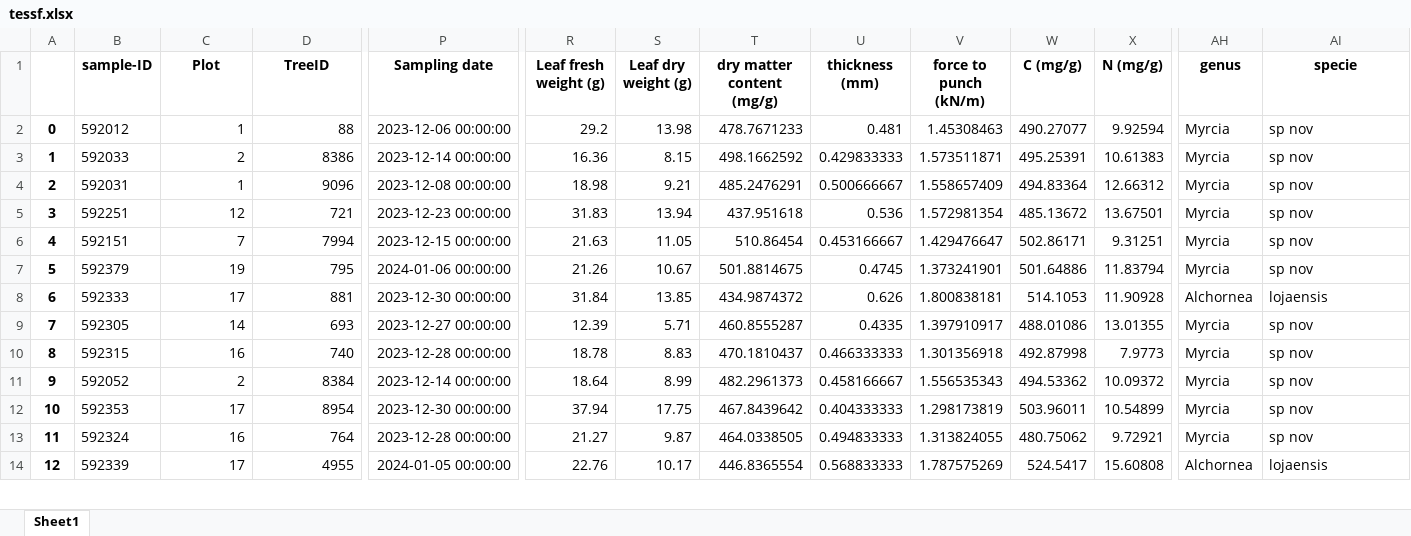
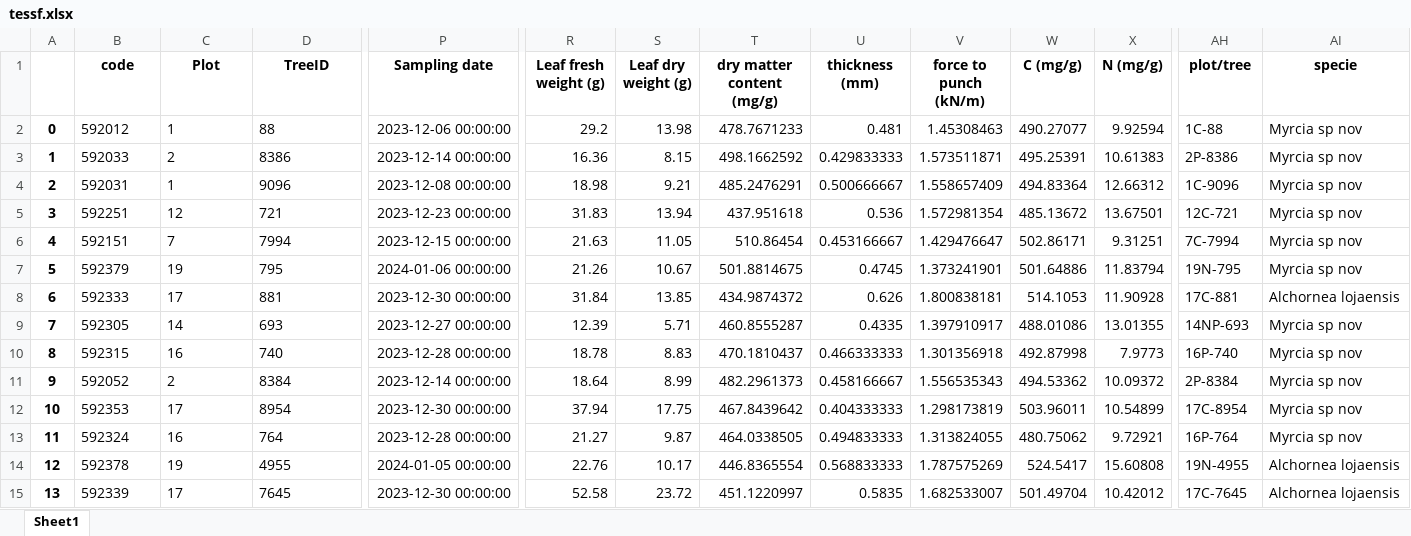
Before and after one commit to ajchavez94/NUMEX_preliminar, an Excel workbook: Results_isofys/tessf.xlsx, sheet Sheet1, drawn as a sheet; only a part is shown, gaps mark what is left out; values as stored, in another font and other column widths than the file's, no borders; addresses are those after the commit; rows hold the shown columns only; the diff covers the shown part only; the diff names each change by its address in the sheet, - before the commit and + after, or states it on an @@ line.

```diff
--- a/Results_isofys/tessf.xlsx (sheet Sheet1)
+++ b/Results_isofys/tessf.xlsx (sheet Sheet1)
-B1: sample-ID
+B1: code
-AH1: genus
+AH1: plot/tree
-C2:D13 alignment: right
+C2:D13 alignment: left
-AH2 (plot/tree): Myrcia
+AH2 (plot/tree): 1C-88
-AI2:AI7 (specie): sp nov
+AI2:AI7 (specie): Myrcia sp nov
-AH3 (plot/tree): Myrcia
+AH3 (plot/tree): 2P-8386
-AH4 (plot/tree): Myrcia
+AH4 (plot/tree): 1C-9096
-AH5 (plot/tree): Myrcia
+AH5 (plot/tree): 12C-721
-AH6 (plot/tree): Myrcia
+AH6 (plot/tree): 7C-7994
-AH7 (plot/tree): Myrcia
+AH7 (plot/tree): 19N-795
-AH8 (plot/tree): Alchornea
+AH8 (plot/tree): 17C-881
-AI8 (specie): lojaensis
+AI8 (specie): Alchornea lojaensis
-AH9 (plot/tree): Myrcia
+AH9 (plot/tree): 14NP-693
-AI9:AI13 (specie): sp nov
+AI9:AI13 (specie): Myrcia sp nov
-AH10 (plot/tree): Myrcia
+AH10 (plot/tree): 16P-740
-AH11 (plot/tree): Myrcia
+AH11 (plot/tree): 2P-8384
-AH12 (plot/tree): Myrcia
+AH12 (plot/tree): 17C-8954
-AH13 (plot/tree): Myrcia
+AH13 (plot/tree): 16P-764
+row 14: 12 | 592378 | 19 | 4955 | 2024-01-05 00:00:00 | 22.76 | 10.17 | 446.8365554 | 0.568833333 | 1.787575269 | 524.5417 | 15.60808 | 19N-4955 | Alchornea lojaensis
@@ column A renumbered from row 15 down @@
-C15 alignment: right
+C15 alignment: left
-D15 (TreeID): 4955
+D15 (TreeID): 7645
-P15 (Sampling date): 2024-01-05 00:00:00
+P15 (Sampling date): 2023-12-30 00:00:00
-R15 (Leaf fresh weight (g)): 22.76
+R15 (Leaf fresh weight (g)): 52.58
-S15 (Leaf dry weight (g)): 10.17
+S15 (Leaf dry weight (g)): 23.72
-T15 (dry matter content (mg/g)): 446.8365554
+T15 (dry matter content (mg/g)): 451.1220997
-U15 (thickness (mm)): 0.568833333
+U15 (thickness (mm)): 0.5835
-V15 (force to punch (kN/m)): 1.787575269
+V15 (force to punch (kN/m)): 1.682533007
-W15 (C (mg/g)): 524.5417
+W15 (C (mg/g)): 501.49704
-X15 (N (mg/g)): 15.60808
+X15 (N (mg/g)): 10.42012
-AH15 (plot/tree): Alchornea
+AH15 (plot/tree): 17C-7645
-AI15 (specie): lojaensis
+AI15 (specie): Alchornea lojaensis
```
Also changed, not shown: 1 added row, 1594 edited cells and cell formats elsewhere in this sheet, NUMEX_pre_RStudio/data_for_R.xlsx, NUMEX_pre_RStudio/modelos_iWUE.xlsx, 22 other files.
